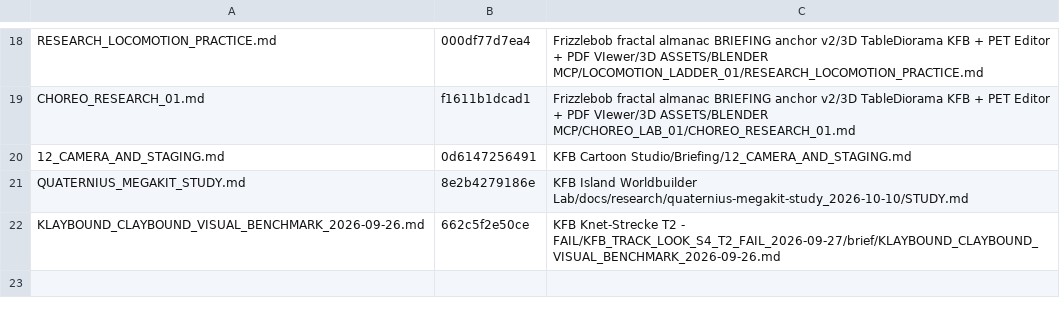
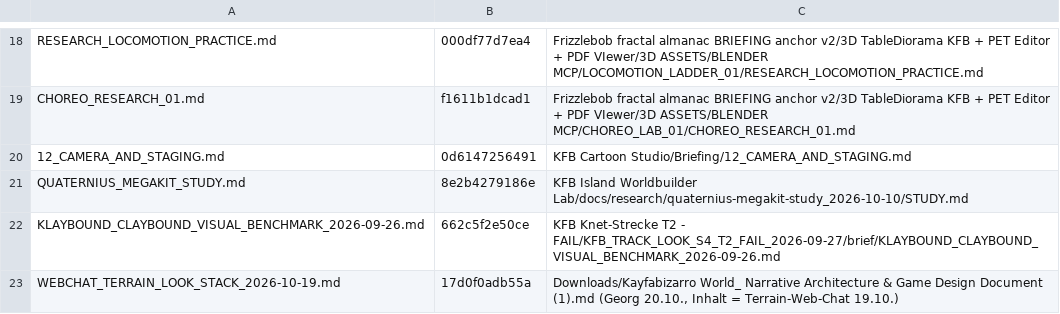
Before and after one commit to georg-doc/kayfabizarro, a TSV file: tools/KFB-ToolBox/_inbox/KFB_HUB/30_DECISIONS/CANON_3D/sources/MANIFEST.tsv, drawn as a sheet; only a part is shown, gaps mark what is left out; the diff names each change by its address in the sheet, - before the commit and + after, or states it on an @@ line.

```diff
--- a/tools/KFB-ToolBox/_inbox/KFB_HUB/30_DECISIONS/CANON_3D/sources/MANIFEST.tsv
+++ b/tools/KFB-ToolBox/_inbox/KFB_HUB/30_DECISIONS/CANON_3D/sources/MANIFEST.tsv
+row 23: WEBCHAT_TERRAIN_LOOK_STACK_2026-10-19.md | 17d0f0adb55a | Downloads/Kayfabizarro World_ Narrative Architecture & Game Design Document (1).md (Georg 20.10., Inhalt = Terrain-Web-Chat 19.10.)
```
Also changed, not shown: 5 other files.
